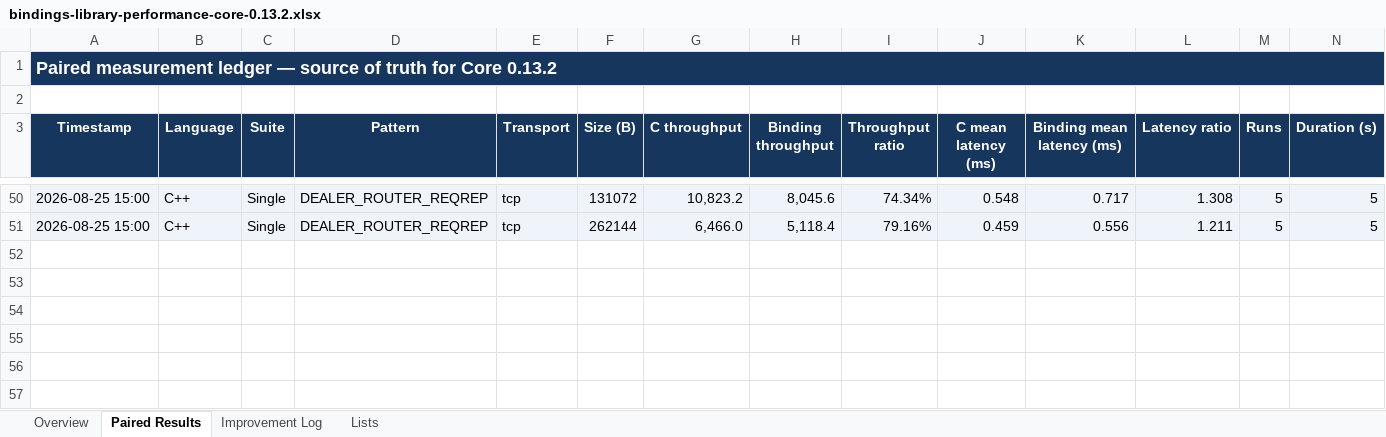
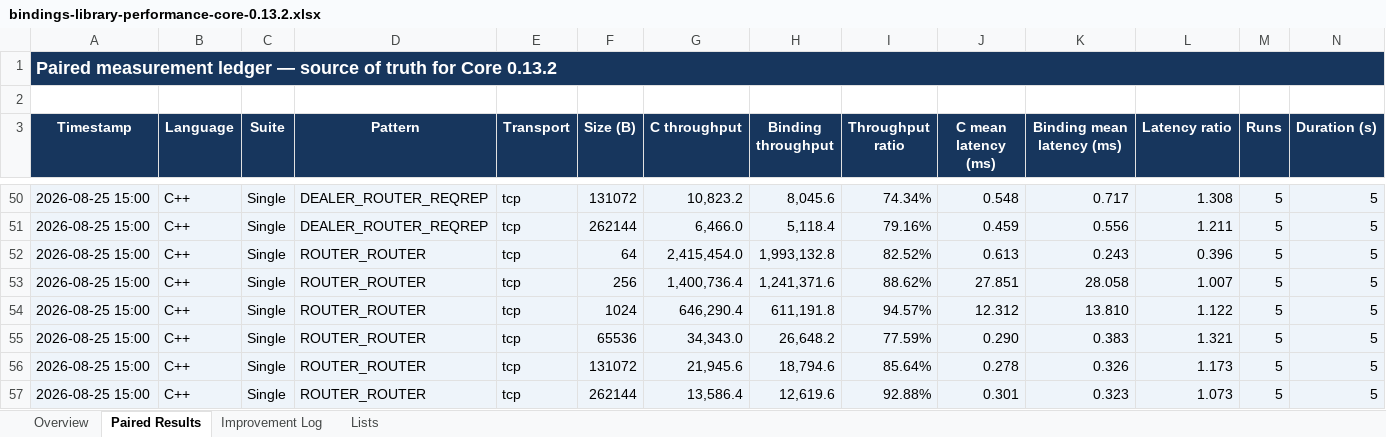
Before and after one commit to zlink-systems/zlink, an Excel workbook: doc/perf/perf/bindings-0.13.2/bindings-library-performance-core-0.13.2.xlsx, sheet Paired Results, drawn as a sheet; only a part is shown, gaps mark what is left out; values as stored, in another font and other column widths than the file's, no borders; conditional formats not drawn; rows hold the shown columns only; the diff names each change by its address in the sheet, - before the commit and + after, or states it on an @@ line.

Commit message:
perf(cpp): record core 0.13.2 router baseline

```diff
--- a/doc/perf/perf/bindings-0.13.2/bindings-library-performance-core-0.13.2.xlsx (sheet Paired Results)
+++ b/doc/perf/perf/bindings-0.13.2/bindings-library-performance-core-0.13.2.xlsx (sheet Paired Results)
+row 52: 2026-08-25 15:00 | C++ | Single | ROUTER_ROUTER | tcp | 64 | 2,415,454.0 | 1,993,132.8 | 82.52% | 0.613 | 0.243 | 0.396 | 5 | 5
+row 53: 2026-08-25 15:00 | C++ | Single | ROUTER_ROUTER | tcp | 256 | 1,400,736.4 | 1,241,371.6 | 88.62% | 27.851 | 28.058 | 1.007 | 5 | 5
+row 54: 2026-08-25 15:00 | C++ | Single | ROUTER_ROUTER | tcp | 1024 | 646,290.4 | 611,191.8 | 94.57% | 12.312 | 13.810 | 1.122 | 5 | 5
+row 55: 2026-08-25 15:00 | C++ | Single | ROUTER_ROUTER | tcp | 65536 | 34,343.0 | 26,648.2 | 77.59% | 0.290 | 0.383 | 1.321 | 5 | 5
+row 56: 2026-08-25 15:00 | C++ | Single | ROUTER_ROUTER | tcp | 131072 | 21,945.6 | 18,794.6 | 85.64% | 0.278 | 0.326 | 1.173 | 5 | 5
+row 57: 2026-08-25 15:00 | C++ | Single | ROUTER_ROUTER | tcp | 262144 | 13,586.4 | 12,619.6 | 92.88% | 0.301 | 0.323 | 1.073 | 5 | 5
```
Also changed, not shown: sheet Overview, 2 other files.
